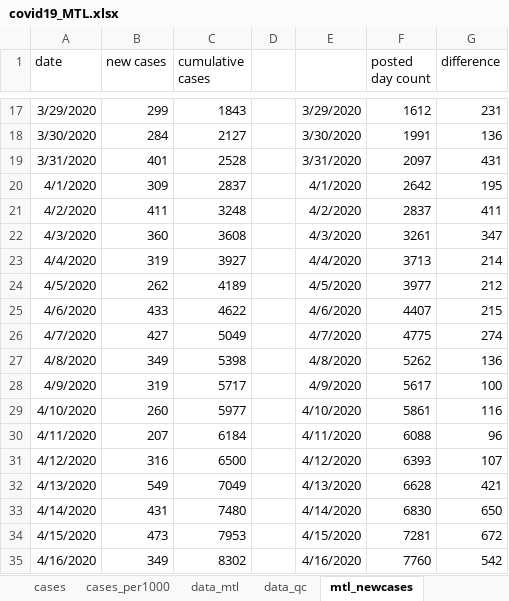
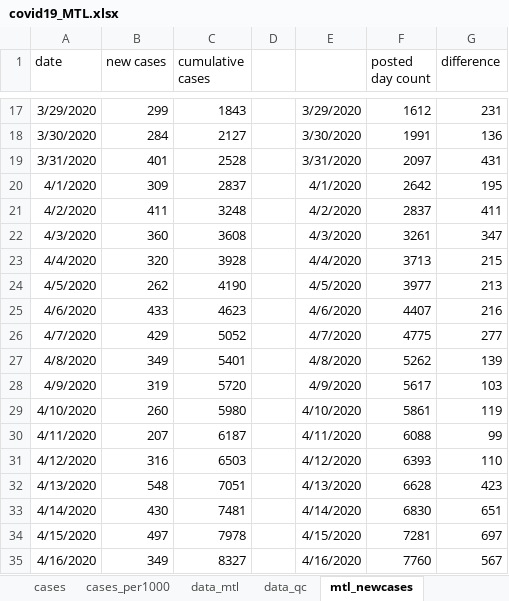
Before and after one commit to jeremymoreau/covid19mtl, an Excel workbook: data/covid19_MTL.xlsx, sheet mtl_newcases, drawn as a sheet; only a part is shown, gaps mark what is left out; values as stored, in another font and other column widths than the file's, no borders; the diff covers the shown part only; the diff names each change by its address in the sheet, - before the commit and + after, or states it on an @@ line.

```diff
--- a/data/covid19_MTL.xlsx (sheet mtl_newcases)
+++ b/data/covid19_MTL.xlsx (sheet mtl_newcases)
-B23 (new cases): 319
+B23 (new cases): 320
-C23 (cumulative cases): 3927
+C23 (cumulative cases): 3928
-G23 (difference): 214
+G23 (difference): 215
-C24 (cumulative cases): 4189
+C24 (cumulative cases): 4190
-G24 (difference): 212
+G24 (difference): 213
-C25 (cumulative cases): 4622
+C25 (cumulative cases): 4623
-G25 (difference): 215
+G25 (difference): 216
-B26 (new cases): 427
+B26 (new cases): 429
-C26 (cumulative cases): 5049
+C26 (cumulative cases): 5052
-G26 (difference): 274
+G26 (difference): 277
-C27 (cumulative cases): 5398
+C27 (cumulative cases): 5401
-G27 (difference): 136
+G27 (difference): 139
-C28 (cumulative cases): 5717
+C28 (cumulative cases): 5720
-G28 (difference): 100
+G28 (difference): 103
-C29 (cumulative cases): 5977
+C29 (cumulative cases): 5980
-G29 (difference): 116
+G29 (difference): 119
-C30 (cumulative cases): 6184
+C30 (cumulative cases): 6187
-G30 (difference): 96
+G30 (difference): 99
-C31 (cumulative cases): 6500
+C31 (cumulative cases): 6503
-G31 (difference): 107
+G31 (difference): 110
-B32 (new cases): 549
+B32 (new cases): 548
-C32 (cumulative cases): 7049
+C32 (cumulative cases): 7051
-G32 (difference): 421
+G32 (difference): 423
-B33 (new cases): 431
+B33 (new cases): 430
-C33 (cumulative cases): 7480
+C33 (cumulative cases): 7481
-G33 (difference): 650
+G33 (difference): 651
-B34 (new cases): 473
+B34 (new cases): 497
-C34 (cumulative cases): 7953
+C34 (cumulative cases): 7978
-G34 (difference): 672
+G34 (difference): 697
-C35 (cumulative cases): 8302
+C35 (cumulative cases): 8327
-G35 (difference): 542
+G35 (difference): 567
```
Also changed, not shown: 1 added row and 15 edited cells elsewhere in this sheet, sheet scratch, sheet data_mtl, sheet data_qc, sheet cases, sheet cases_per1000, sheet santemontreal, 4 other files.
